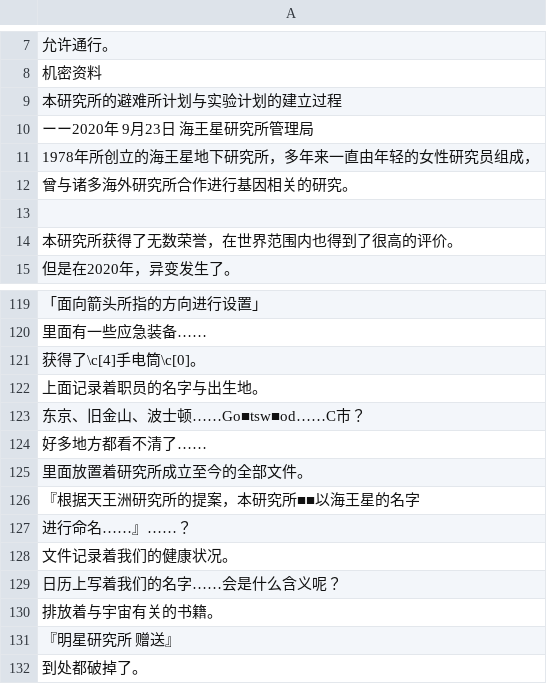
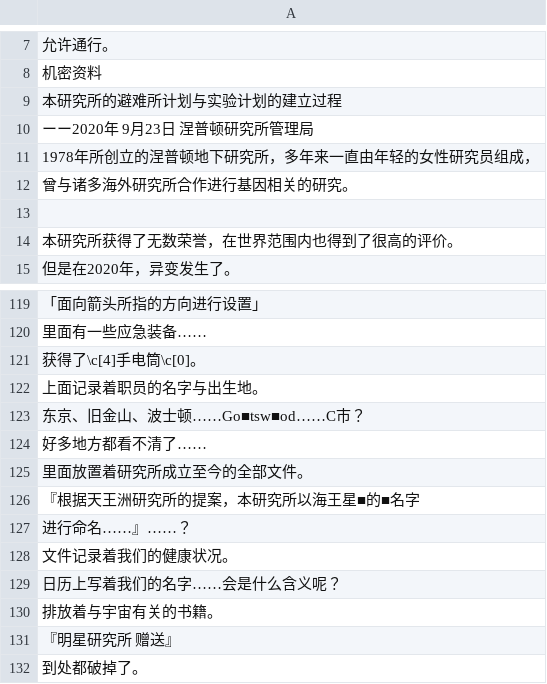
Before and after one commit to Krash220/NOIRNOAH-i18n-zh-Hans, a CSV file: www/data/text/Map013.csv, drawn as a sheet; only a part is shown, gaps mark what is left out.

```diff
--- a/www/data/text/Map013.csv
+++ b/www/data/text/Map013.csv
@@ -9,4 +9,4 @@
 本研究所的避难所计划与实验计划的建立过程
-ーー2020年 9月23日　海王星研究所管理局
-1978年所创立的海王星地下研究所，多年来一直由年轻的女性研究员组成，
+ーー2020年 9月23日　涅普顿研究所管理局
+1978年所创立的涅普顿地下研究所，多年来一直由年轻的女性研究员组成，
 曾与诸多海外研究所合作进行基因相关的研究。
@@ -125,3 +125,3 @@
 里面放置着研究所成立至今的全部文件。
-『根据天王洲研究所的提案，本研究所■■以海王星的名字
+『根据天王洲研究所的提案，本研究所以海王星■的■名字
 　进行命名……』……？
```
Also changed, not shown: www/data/text/Map015.csv, www/data/text/Map028.csv, 6 other files.
